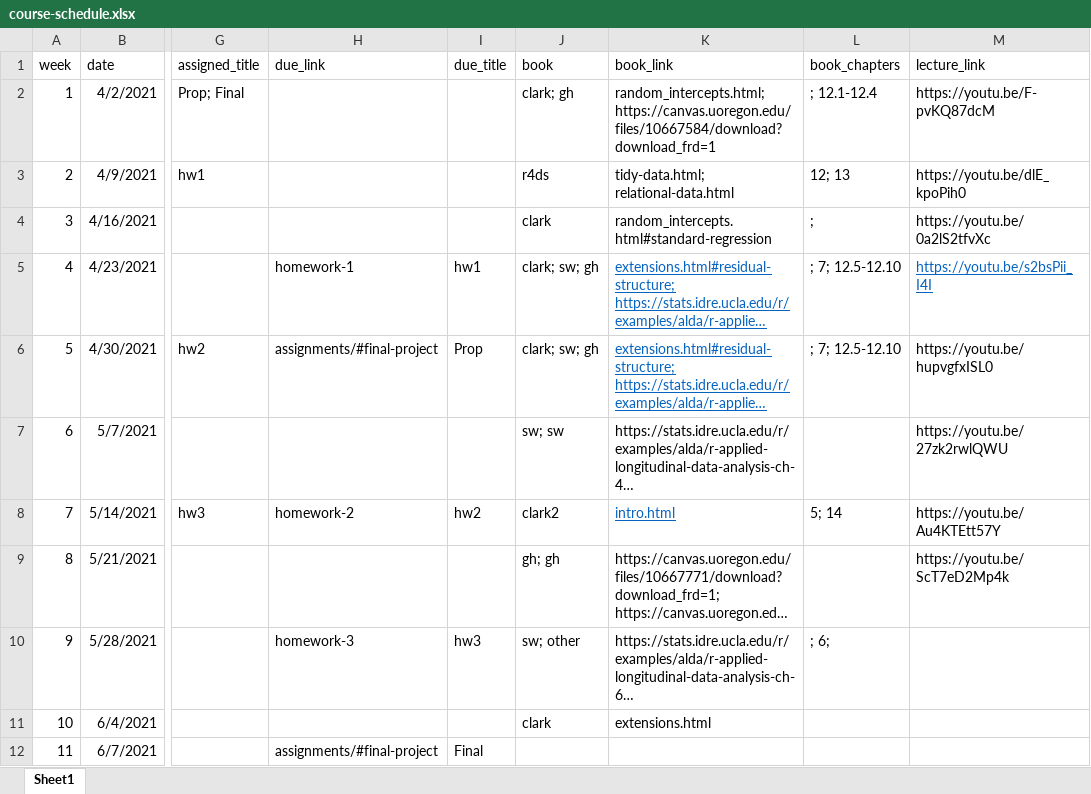
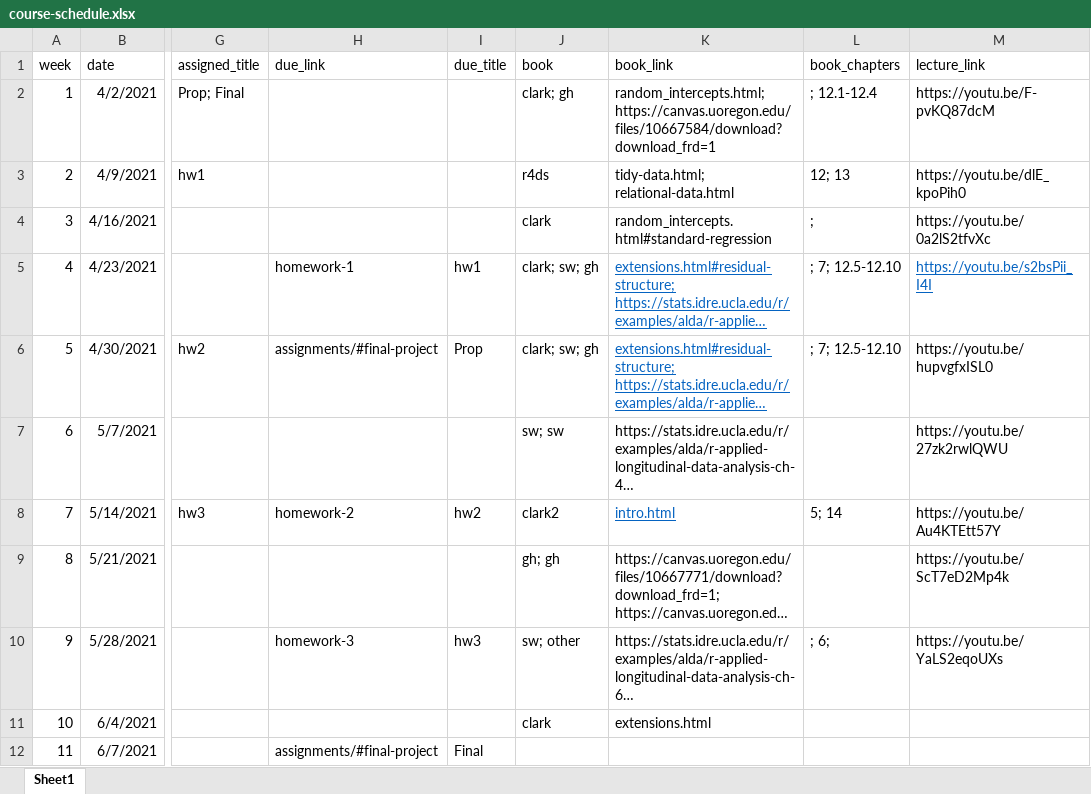
Before and after one commit to datalorax/mlm2, an Excel workbook: website-data/course-schedule.xlsx, sheet Sheet1, drawn as a sheet; only a part is shown, gaps mark what is left out; long unchanged cells end in …; values as stored, in another font and other column widths than the file's, no borders; the diff names each change by its address in the sheet, - before the commit and + after, or states it on an @@ line.

Commit message:
post w9 video link

```diff
--- a/website-data/course-schedule.xlsx (sheet Sheet1)
+++ b/website-data/course-schedule.xlsx (sheet Sheet1)
-M10 (lecture_link): (empty)
+M10 (lecture_link): https://youtu.be/YaLS2eqoUXs
```
Also changed, not shown: 1 other file.
